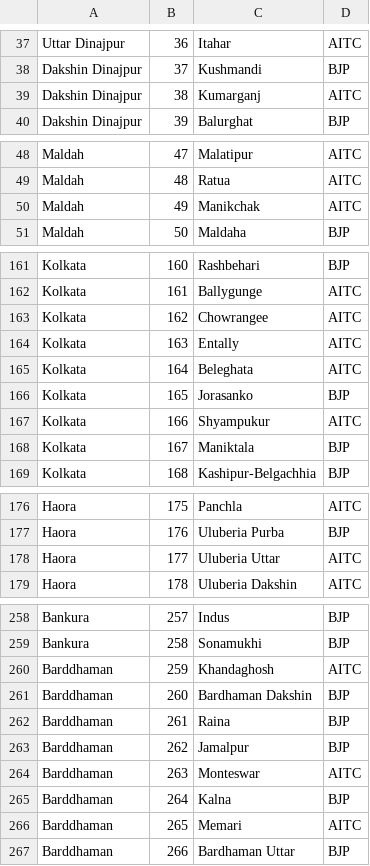
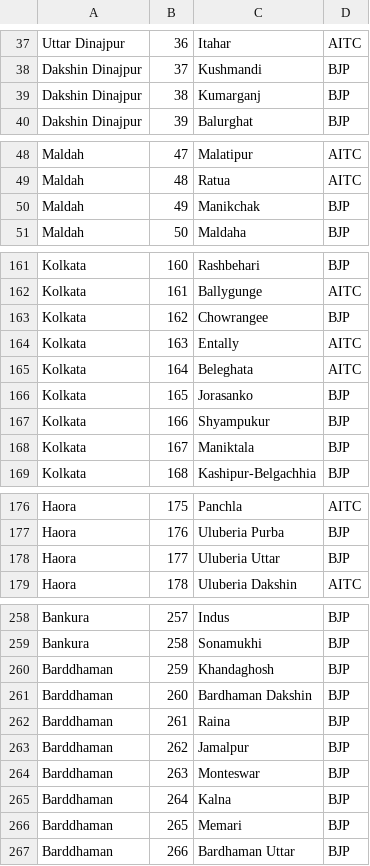
Before and after one commit to praja-poll-analytics/analytics-app, a CSV file: public/data/westbengal/assembly-constituency-wise.csv, drawn as a sheet; only a part is shown, gaps mark what is left out; the diff covers the shown part only.

```diff
--- a/public/data/westbengal/assembly-constituency-wise.csv
+++ b/public/data/westbengal/assembly-constituency-wise.csv
@@ -38,3 +38,3 @@ Uttar Dinajpur,36,Itahar,AITC
 Dakshin Dinajpur,37,Kushmandi,BJP
-Dakshin Dinajpur,38,Kumarganj,AITC
+Dakshin Dinajpur,38,Kumarganj,BJP
 Dakshin Dinajpur,39,Balurghat,BJP
@@ -49,3 +49,3 @@ Maldah,47,Malatipur,AITC
 Maldah,48,Ratua,AITC
-Maldah,49,Manikchak,AITC
+Maldah,49,Manikchak,BJP
 Maldah,50,Maldaha,BJP
@@ -162,3 +162,3 @@ Kolkata,160,Rashbehari,BJP
 Kolkata,161,Ballygunge,AITC
-Kolkata,162,Chowrangee,AITC
+Kolkata,162,Chowrangee,BJP
 Kolkata,163,Entally,AITC
@@ -166,3 +166,3 @@ Kolkata,164,Beleghata,AITC
 Kolkata,165,Jorasanko,BJP
-Kolkata,166,Shyampukur,AITC
+Kolkata,166,Shyampukur,BJP
 Kolkata,167,Maniktala,BJP
@@ -177,3 +177,3 @@ Haora,175,Panchla,AITC
 Haora,176,Uluberia Purba,BJP
-Haora,177,Uluberia Uttar,AITC
+Haora,177,Uluberia Uttar,BJP
 Haora,178,Uluberia Dakshin,AITC
@@ -259,3 +259,3 @@ Bankura,257,Indus,BJP
 Bankura,258,Sonamukhi,BJP
-Barddhaman,259,Khandaghosh,AITC
+Barddhaman,259,Khandaghosh,BJP
 Barddhaman,260,Bardhaman Dakshin,BJP
@@ -263,5 +263,5 @@ Barddhaman,261,Raina,BJP
 Barddhaman,262,Jamalpur,BJP
-Barddhaman,263,Monteswar,AITC
+Barddhaman,263,Monteswar,BJP
 Barddhaman,264,Kalna,BJP
-Barddhaman,265,Memari,AITC
+Barddhaman,265,Memari,BJP
 Barddhaman,266,Bardhaman Uttar,BJP
```
Also changed, not shown: 26 edited cells elsewhere in this file, public/data/puducherry/assembly-constituency-wise.csv, public/data/puducherry/assembly-party-wise.csv, 4 other files.
